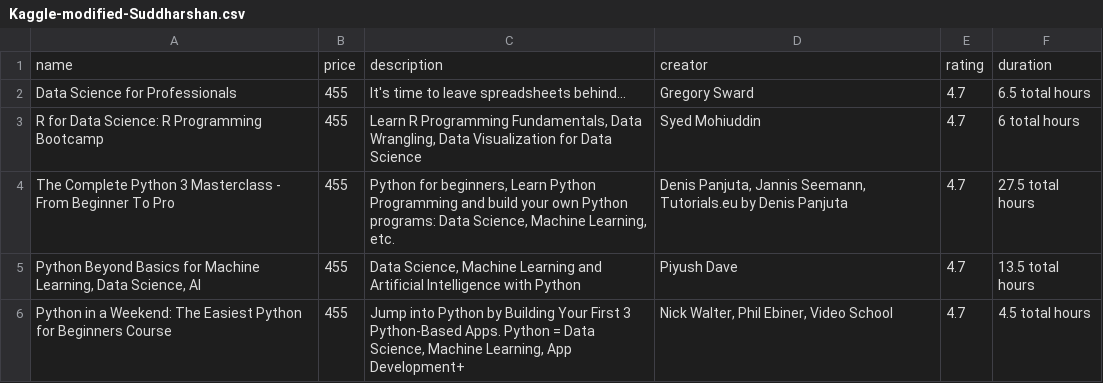
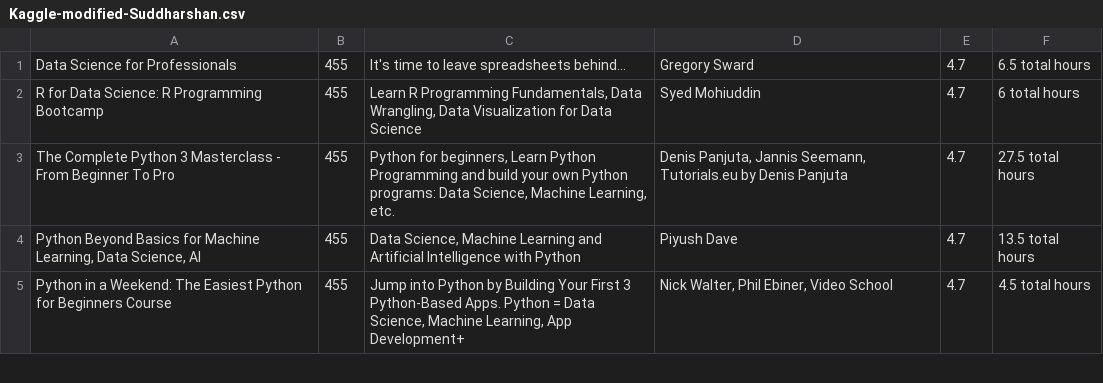
Before and after one commit to ConnorLaurier/CP321, a CSV file: Kaggle-modified-Suddharshan.csv, drawn as a sheet; only a part is shown.

Commit message:
Update Kaggle-modified-Suddharshan.csv

```diff
--- a/Kaggle-modified-Suddharshan.csv
+++ b/Kaggle-modified-Suddharshan.csv
@@ -1,2 +1 @@
-name, price, description, creator, rating, duration
 Data Science for Professionals,455,It's time to leave spreadsheets behind...,Gregory Sward,4.7,6.5 total hours
```
